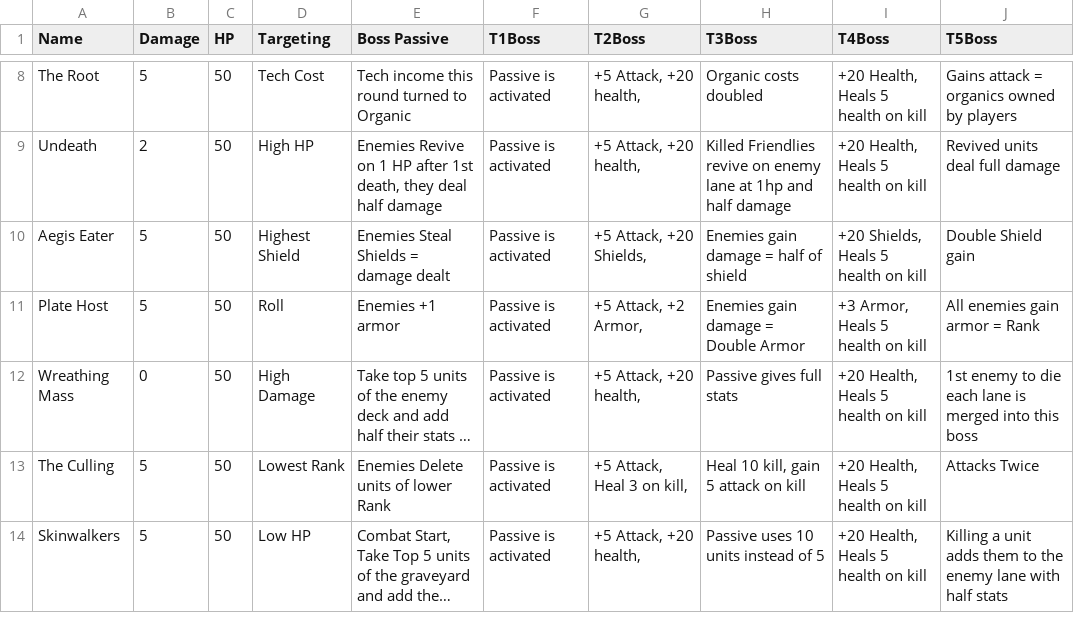
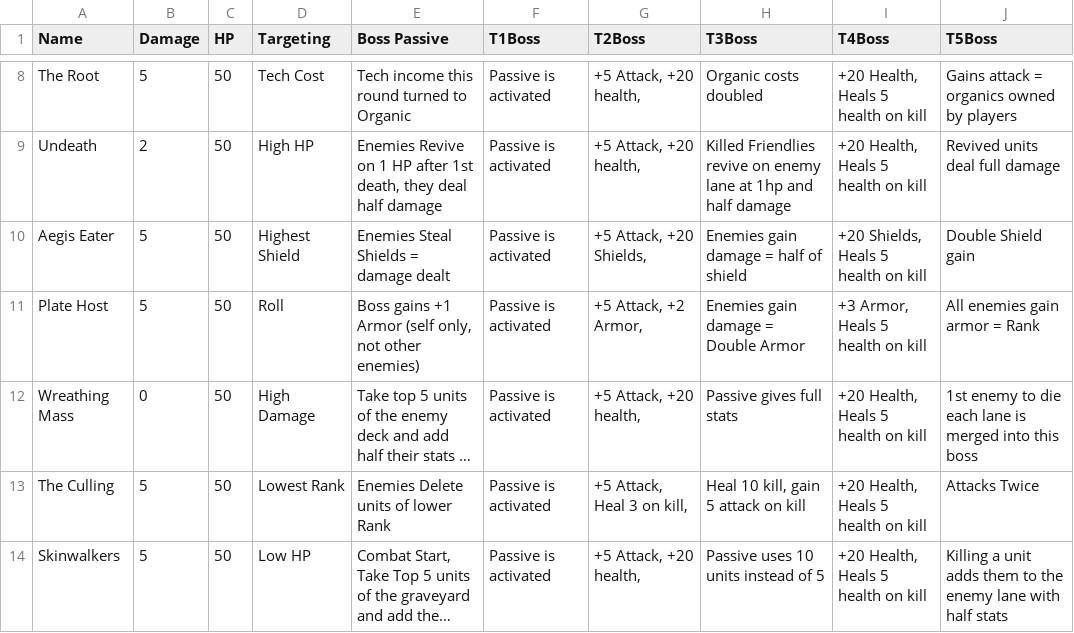
Before and after one commit to Tumbrawolf/Board, a CSV file: Boss Stats.csv, drawn as a sheet; only a part is shown, gaps mark what is left out; long unchanged cells end in …; the diff names each change by its address in the sheet, - before the commit and + after, or states it on an @@ line.

```diff
--- a/Boss Stats.csv
+++ b/Boss Stats.csv
-E11 (Boss Passive): Enemies +1 armor
+E11 (Boss Passive): Boss gains +1 Armor (self only, not other enemies)
```
Also changed, not shown: Enemy Stats.csv, Gear Stats.csv, 8 other files.
